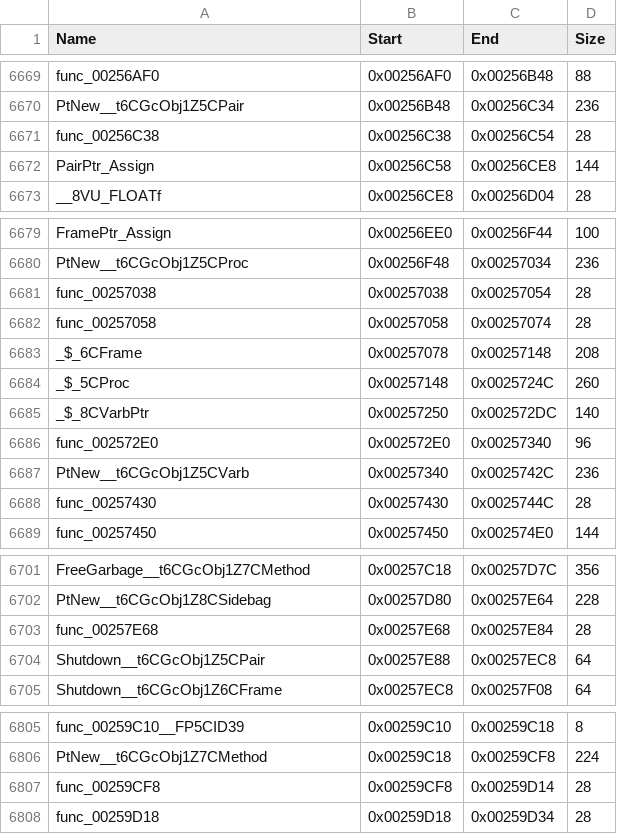
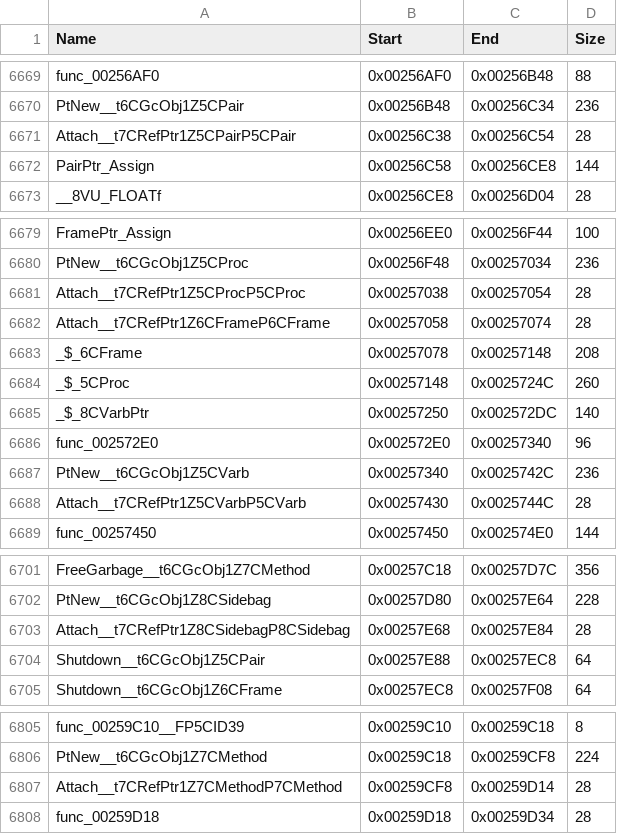
Before and after one commit to brc7/sly2-decomp, a CSV file: config/functions.csv, drawn as a sheet; only a part is shown, gaps mark what is left out.

```diff
--- a/config/functions.csv
+++ b/config/functions.csv
@@ -6670,3 +6670,3 @@ func_00256AF0,0x00256AF0,0x00256B48,88
 PtNew__t6CGcObj1Z5CPair,0x00256B48,0x00256C34,236
-func_00256C38,0x00256C38,0x00256C54,28
+Attach__t7CRefPtr1Z5CPairP5CPair,0x00256C38,0x00256C54,28
 PairPtr_Assign,0x00256C58,0x00256CE8,144
@@ -6680,4 +6680,4 @@ FramePtr_Assign,0x00256EE0,0x00256F44,100
 PtNew__t6CGcObj1Z5CProc,0x00256F48,0x00257034,236
-func_00257038,0x00257038,0x00257054,28
-func_00257058,0x00257058,0x00257074,28
+Attach__t7CRefPtr1Z5CProcP5CProc,0x00257038,0x00257054,28
+Attach__t7CRefPtr1Z6CFrameP6CFrame,0x00257058,0x00257074,28
 _$_6CFrame,0x00257078,0x00257148,208
@@ -6687,3 +6687,3 @@ func_002572E0,0x002572E0,0x00257340,96
 PtNew__t6CGcObj1Z5CVarb,0x00257340,0x0025742C,236
-func_00257430,0x00257430,0x0025744C,28
+Attach__t7CRefPtr1Z5CVarbP5CVarb,0x00257430,0x0025744C,28
 func_00257450,0x00257450,0x002574E0,144
@@ -6702,3 +6702,3 @@ FreeGarbage__t6CGcObj1Z7CMethod,0x00257C18,0x00257D7C,356
 PtNew__t6CGcObj1Z8CSidebag,0x00257D80,0x00257E64,228
-func_00257E68,0x00257E68,0x00257E84,28
+Attach__t7CRefPtr1Z8CSidebagP8CSidebag,0x00257E68,0x00257E84,28
 Shutdown__t6CGcObj1Z5CPair,0x00257E88,0x00257EC8,64
@@ -6806,3 +6806,3 @@ func_00259C10__FP5CID39,0x00259C10,0x00259C18,8
 PtNew__t6CGcObj1Z7CMethod,0x00259C18,0x00259CF8,224
-func_00259CF8,0x00259CF8,0x00259D14,28
+Attach__t7CRefPtr1Z7CMethodP7CMethod,0x00259CF8,0x00259D14,28
 func_00259D18,0x00259D18,0x00259D34,28
```
Also changed, not shown: config/matched.csv, tools/layout/units.csv, 17 other files.
